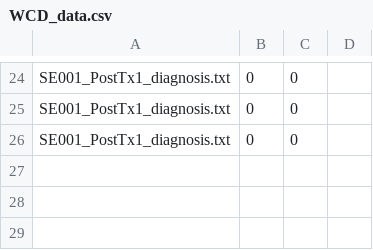
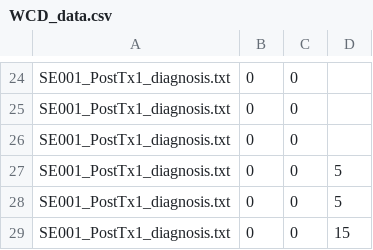
Before and after one commit to unccard/woRdcomplex-2.1, a CSV file: WCD_data.csv, drawn as a sheet; only a part is shown, gaps mark what is left out; the diff names each change by its address in the sheet, - before the commit and + after, or states it on an @@ line.

```diff
--- a/WCD_data.csv
+++ b/WCD_data.csv
+row 27: SE001_PostTx1_diagnosis.txt | 0 | 0 | 5
+row 28: SE001_PostTx1_diagnosis.txt | 0 | 0 | 5
+row 29: SE001_PostTx1_diagnosis.txt | 0 | 0 | 15
```
Also changed, not shown: 1 other file.
